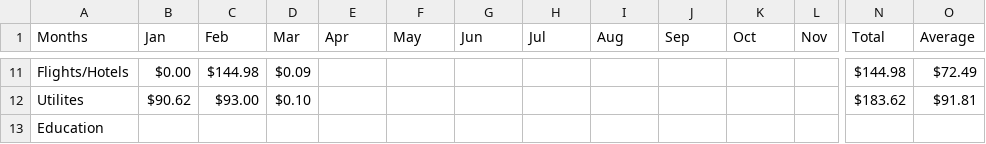
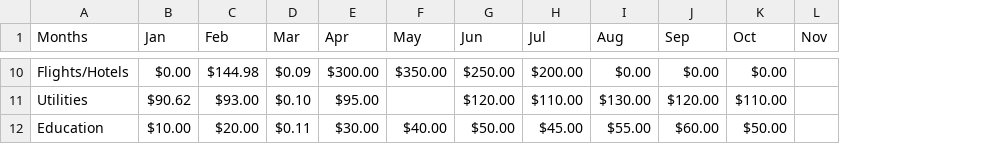
Before and after one commit to Mad1232/Expense-Analysis-DashBoard, a CSV file: Annual_Budget.csv, drawn as a sheet; only a part is shown, gaps mark what is left out; removed rows and columns are numbered as before the commit, all else as after; rows hold the shown columns only; the diff covers the shown part only; the diff names each change by its address in the sheet, - before the commit and + after, or states it on an @@ line.

```diff
--- a/Annual_Budget.csv
+++ b/Annual_Budget.csv
-column N (Total), row 11: $144.98
-column O (Average), row 11: $72.49
-E10 (Apr): (empty)
+E10 (Apr): $300.00
-F10 (May): (empty)
+F10 (May): $350.00
-G10 (Jun): (empty)
+G10 (Jun): $250.00
-H10 (Jul): (empty)
+H10 (Jul): $200.00
-I10 (Aug): (empty)
+I10 (Aug): $0.00
-J10 (Sep): (empty)
+J10 (Sep): $0.00
-K10 (Oct): (empty)
+K10 (Oct): $0.00
-row 12: Utilites | $90.62 | $93.00 | $0.10 |  |  |  |  |  |  |  |  | $183.62 | $91.81
+row 11: Utilities | $90.62 | $93.00 | $0.10 | $95.00 |  | $120.00 | $110.00 | $130.00 | $120.00 | $110.00
-B12 (Jan): (empty)
+B12 (Jan): $10.00
-C12 (Feb): (empty)
+C12 (Feb): $20.00
-D12 (Mar): (empty)
+D12 (Mar): $0.11
-E12 (Apr): (empty)
+E12 (Apr): $30.00
-F12 (May): (empty)
+F12 (May): $40.00
-G12 (Jun): (empty)
+G12 (Jun): $50.00
-H12 (Jul): (empty)
+H12 (Jul): $45.00
-I12 (Aug): (empty)
+I12 (Aug): $55.00
-J12 (Sep): (empty)
+J12 (Sep): $60.00
-K12 (Oct): (empty)
+K12 (Oct): $50.00
```
Also changed, not shown: 1 added row, 2 removed rows and 49 edited cells elsewhere in this file, 2 other files.
